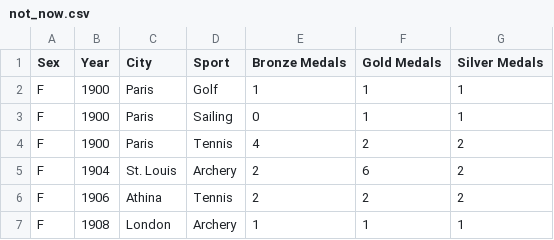
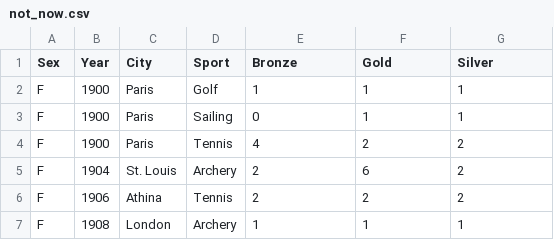
Before and after one commit to Yash-Bari/dataset, a CSV file: not_now.csv, drawn as a sheet; only a part is shown.

Commit message:
Update not_now.csv

```diff
--- a/not_now.csv
+++ b/not_now.csv
@@ -1,2 +1,2 @@
-Sex,Year,City,Sport,Bronze Medals,Gold Medals,Silver Medals
+Sex,Year,City,Sport,Bronze,Gold,Silver
 F,1900,Paris,Golf,1,1,1
```
